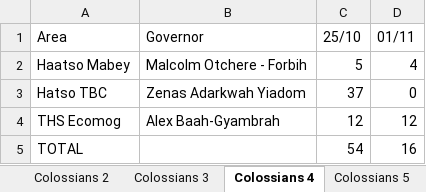
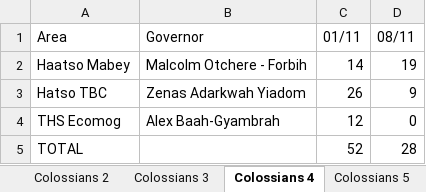
Before and after one commit to dabick14/midweekdata, an Excel workbook: Sunday_Arrivals.xlsx, sheet Colossians 4, drawn as a sheet; values as stored, in another font and other column widths than the file's, no borders; removed rows and columns are numbered as before the commit, all else as after; the diff names each change by its address in the sheet, - before the commit and + after, or states it on an @@ line.

```diff
--- a/Sunday_Arrivals.xlsx (sheet Colossians 4)
+++ b/Sunday_Arrivals.xlsx (sheet Colossians 4)
-column C (25/10), rows 2-5: 5 | 37 | 12 | 54
+column D (08/11), rows 2-5: 19 | 9 | 0 | 28
-C2 (01/11): 4
+C2 (01/11): 14
-C3 (01/11): 0
+C3 (01/11): 26
-C5 (01/11): 16
+C5 (01/11): 52
```
Also changed, not shown: sheet Galatians 7, sheet Rollup, sheet Jesus Night Town Church, sheet Galatians 8, sheet Galatians 2, sheet Colossians 5, 9 more sheets.
